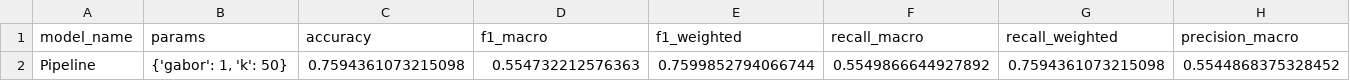
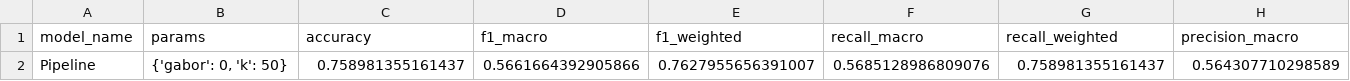
Before and after one commit to AlexisBaladon/Pool-Analyzer, a CSV file: results/prediction_results_algarves_fragmented.csv, drawn as a sheet; only a part is shown; removed rows and columns are numbered as before the commit, all else as after; rows hold the shown columns only; the diff names each change by its address in the sheet, - before the commit and + after, or states it on an @@ line.

Commit message:
[DOCUMENTATION] Final train and predictions values (changed max iterations of svm)

```diff
--- a/results/prediction_results_algarves_fragmented.csv
+++ b/results/prediction_results_algarves_fragmented.csv
-row 2: Pipeline | {'gabor': 1, 'k': 50} | 0.7594361073215098 | 0.554732212576363 | 0.7599852794066744 | 0.5549866644927892 | 0.7594361073215098 | 0.5544868375328452
+row 2: Pipeline | {'gabor': 0, 'k': 50} | 0.758981355161437 | 0.5661664392905866 | 0.7627955656391007 | 0.5685128986809076 | 0.758981355161437 | 0.564307710298589
```
Also changed, not shown: results/prediction_results_algarves_formatted.csv, 17 other files.
